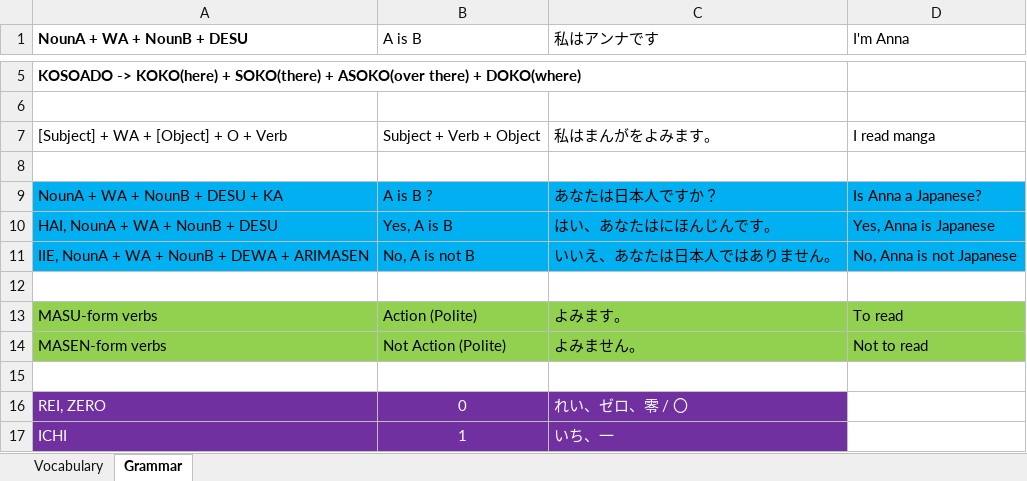
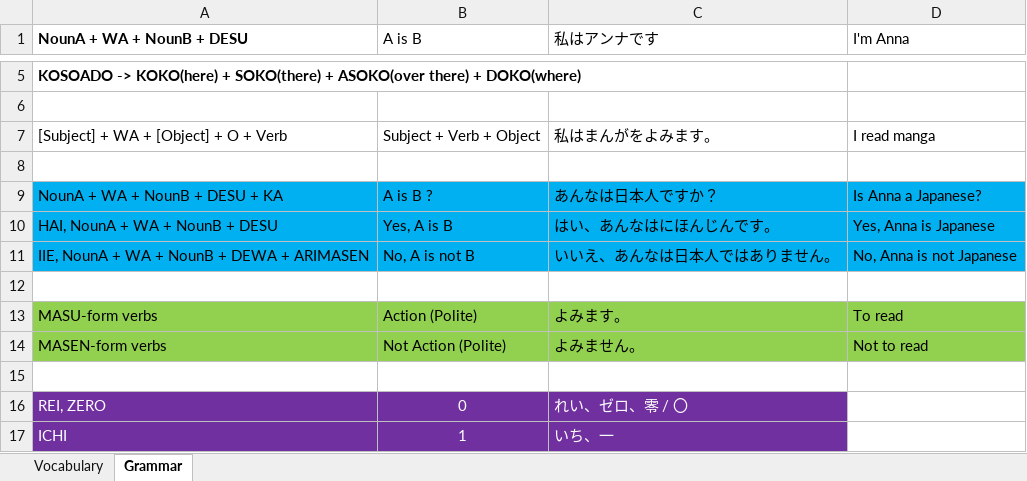
Before and after one commit to TienVNguyen/Japanese, an Excel workbook: Japanese-NHK.xlsx, sheet Grammar, drawn as a sheet; only a part is shown, gaps mark what is left out; values as stored, in another font and other column widths than the file's, no borders; the diff names each change by its address in the sheet, - before the commit and + after, or states it on an @@ line.

```diff
--- a/Japanese-NHK.xlsx (sheet Grammar)
+++ b/Japanese-NHK.xlsx (sheet Grammar)
-C9 (私はアンナです): あなたは日本人ですか？
+C9 (私はアンナです): あんなは日本人ですか？
-C10 (私はアンナです): はい、あなたはにほんじんです。
+C10 (私はアンナです): はい、あんなはにほんじんです。
-C11 (私はアンナです): いいえ、あなたは日本人ではありません。
+C11 (私はアンナです): いいえ、あんなは日本人ではありません。
```
Also changed, not shown: sheet Vocabulary, 1 other file.
